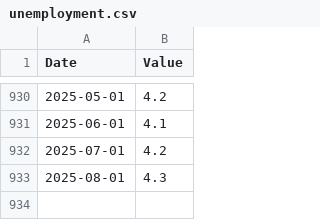
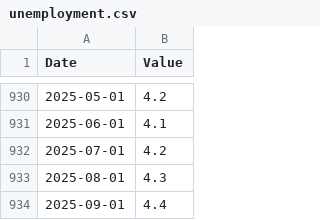
Before and after one commit to ratinicaterina1-hue/VP-analyticsLSE, a CSV file: data/macro/unemployment.csv, drawn as a sheet; only a part is shown, gaps mark what is left out; the diff names each change by its address in the sheet, - before the commit and + after, or states it on an @@ line.

```diff
--- a/data/macro/unemployment.csv
+++ b/data/macro/unemployment.csv
+row 934: 2025-09-01 | 4.4
```
Also changed, not shown: data/macro/vix.csv, data/merged/event_windows_macro.csv, 55 other files.
